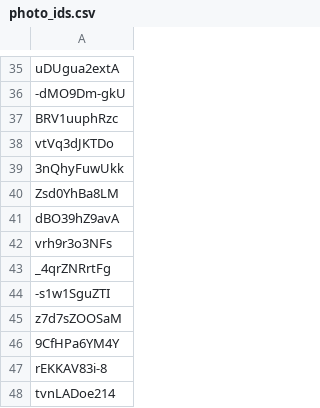
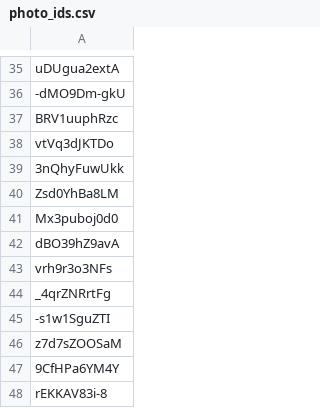
Before and after one commit to jackieBack/medius, a CSV file: photo_ids.csv, drawn as a sheet; only a part is shown, gaps mark what is left out; the shorter side is filled out with more unchanged rows.

Commit message:
Update photo_ids.csv

```diff
--- a/photo_ids.csv
+++ b/photo_ids.csv
@@ -40,2 +40,3 @@ vtVq3dJKTDo
 Zsd0YhBa8LM
+Mx3puboj0d0
 dBO39hZ9avA
```
